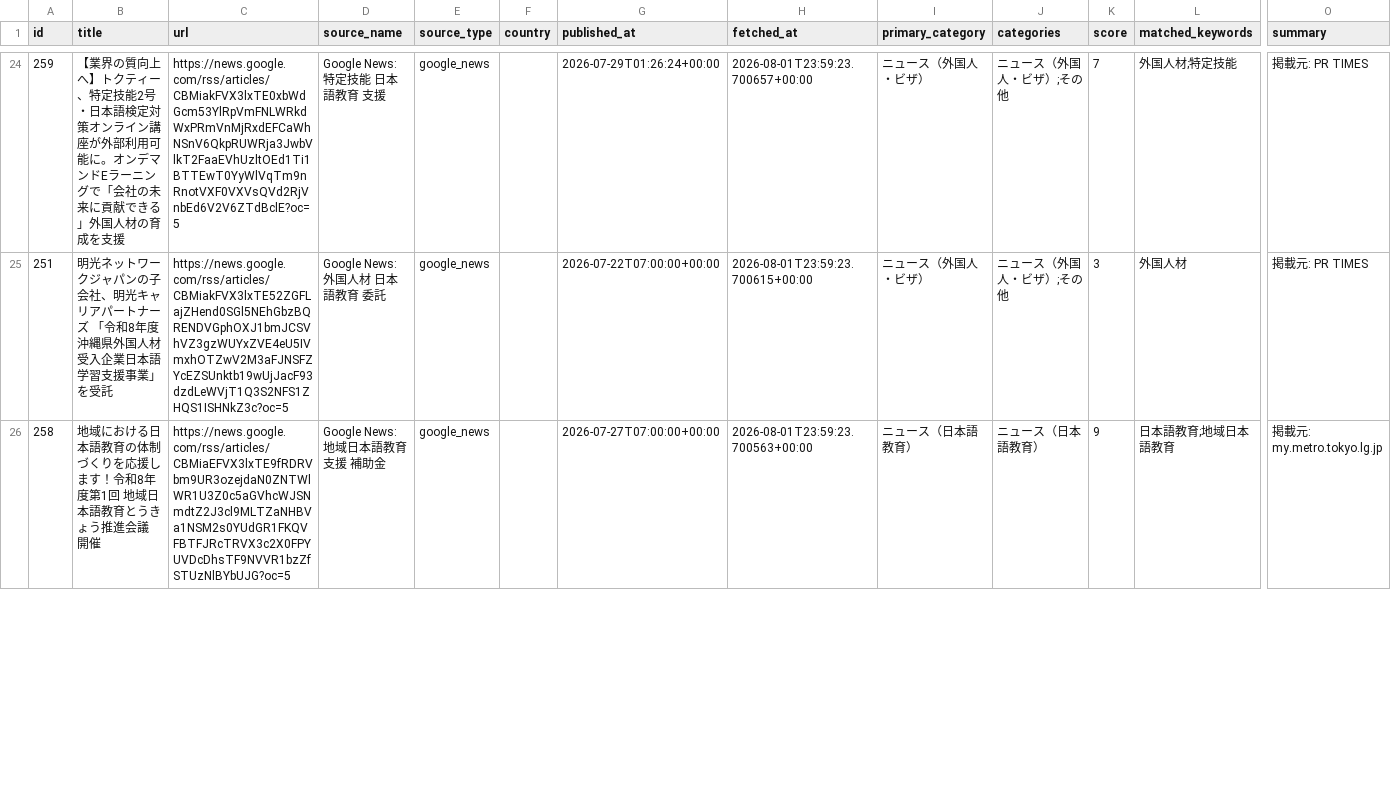
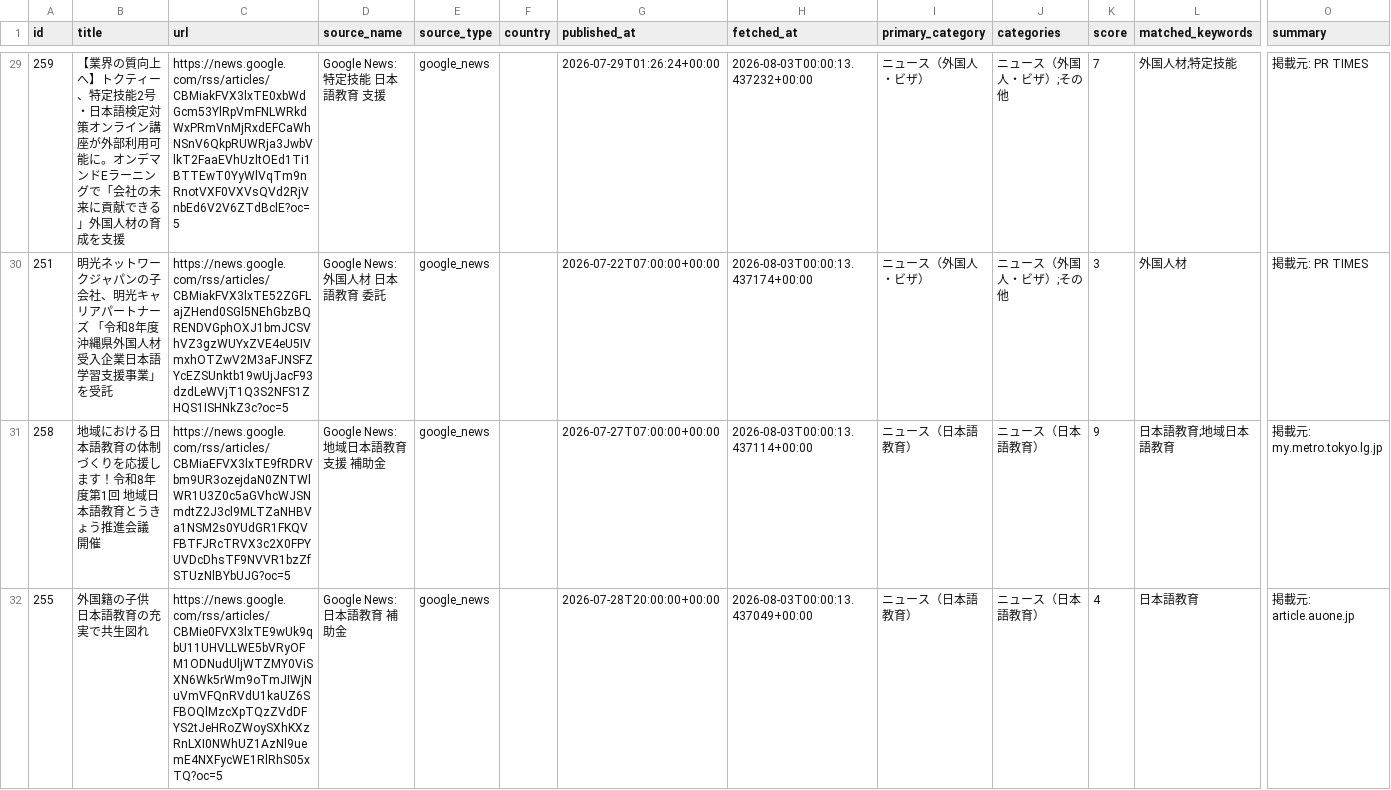
Before and after one commit to hitomiusausa/nihongogogo, a CSV file: docs/items.csv, drawn as a sheet; only a part is shown, gaps mark what is left out; addresses are those after the commit; rows hold the shown columns only; the diff covers the shown part only; the diff names each change by its address in the sheet, - before the commit and + after, or states it on an @@ line.

```diff
--- a/docs/items.csv
+++ b/docs/items.csv
-H29 (fetched_at): 2026-08-01T23:59:23.700657+00:00
+H29 (fetched_at): 2026-08-03T00:00:13.437232+00:00
-H30 (fetched_at): 2026-08-01T23:59:23.700615+00:00
+H30 (fetched_at): 2026-08-03T00:00:13.437174+00:00
-H31 (fetched_at): 2026-08-01T23:59:23.700563+00:00
+H31 (fetched_at): 2026-08-03T00:00:13.437114+00:00
+row 32: 255 | 外国籍の子供 日本語教育の充実で共生図れ | https://news.google.com/rss/articles/CBMie0FVX3lxTE9wUk9qbU11UHVLLWE5bVRyOFM1ODNudUljWTZMY0ViSXN6Wk5rWm9oTmJIWjNuVmVFQnRVdU1kaUZ6SFBOQlMzcXpTQzZVdDFYS2tJeHRoZWoySXhKXzRnLXI0NWhUZ1AzNl9uemE4NXFycWE1RlRhS05xTQ?oc=5 | Google News: 日本語教育 補助金 | google_news |  | 2026-07-28T20:00:00+00:00 | 2026-08-03T00:00:13.437049+00:00 | ニュース（日本語教育） | ニュース（日本語教育） | 4 | 日本語教育 | 掲載元: article.auone.jp
```
Also changed, not shown: 5 added rows, 1 removed row and 24 edited cells elsewhere in this file, 6 other files.
